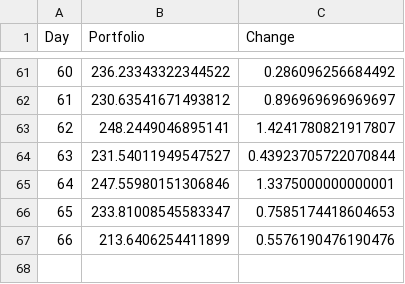
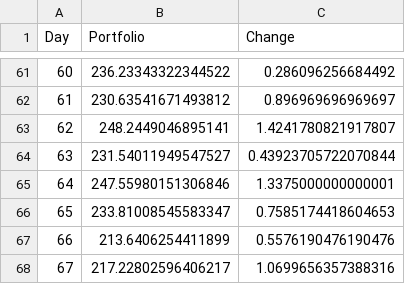
Before and after one commit to axz2000/sportsbook, a CSV file: BETATest/masterPortfolio.csv, drawn as a sheet; only a part is shown, gaps mark what is left out; the diff names each change by its address in the sheet, - before the commit and + after, or states it on an @@ line.

```diff
--- a/BETATest/masterPortfolio.csv
+++ b/BETATest/masterPortfolio.csv
+row 68: 67 | 217.22802596406217 | 1.0699656357388316
```
Also changed, not shown: BETATest/historicalBetLedger.csv, BETATest/masterDaily.csv, 3 other files.
